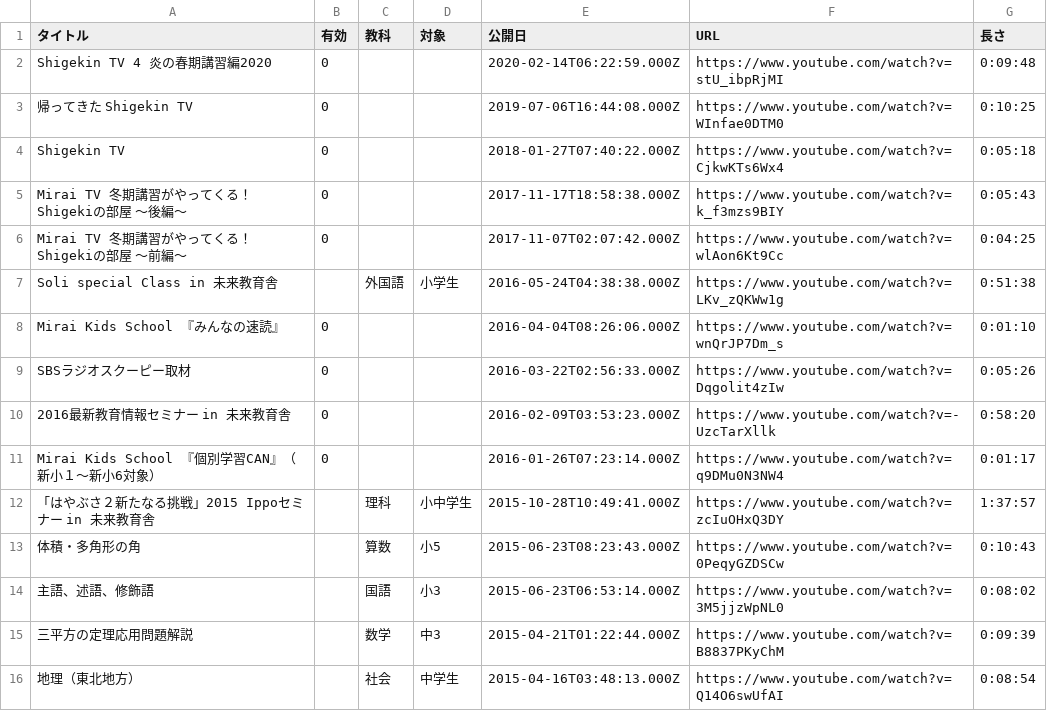
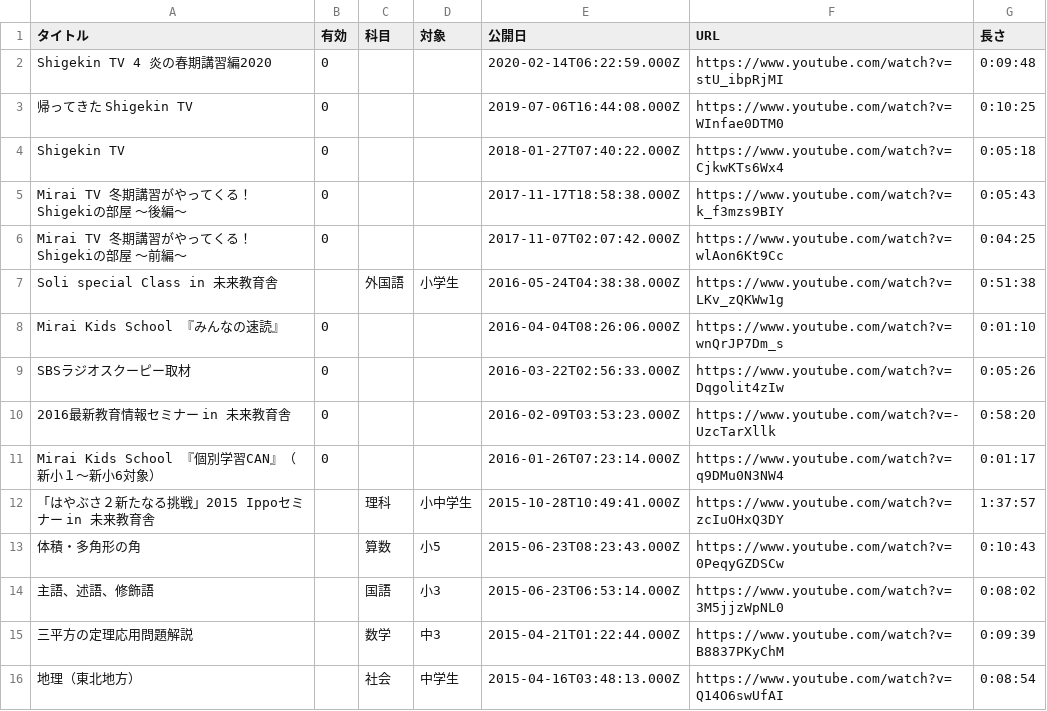
Before and after one commit to code4fukui/timetable, a CSV file: data/miraikyoiku/miraikyoiku.csv, drawn as a sheet.

```diff
--- a/data/miraikyoiku/miraikyoiku.csv
+++ b/data/miraikyoiku/miraikyoiku.csv
@@ -1,2 +1,2 @@
-タイトル,有効,教科,対象,公開日,URL,長さ
+タイトル,有効,科目,対象,公開日,URL,長さ
 Shigekin TV 4 炎の春期講習編2020,0,,,2020-02-14T06:22:59.000Z,https://www.youtube.com/watch?v=stU_ibpRjMI,0:09:48
```
Also changed, not shown: 3 other files.
